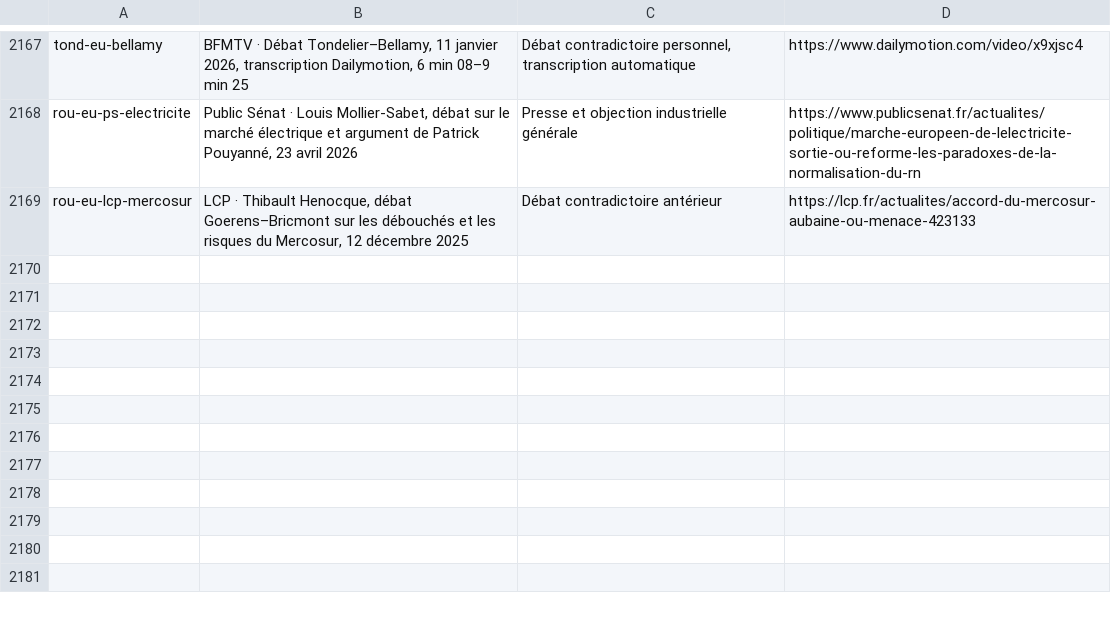
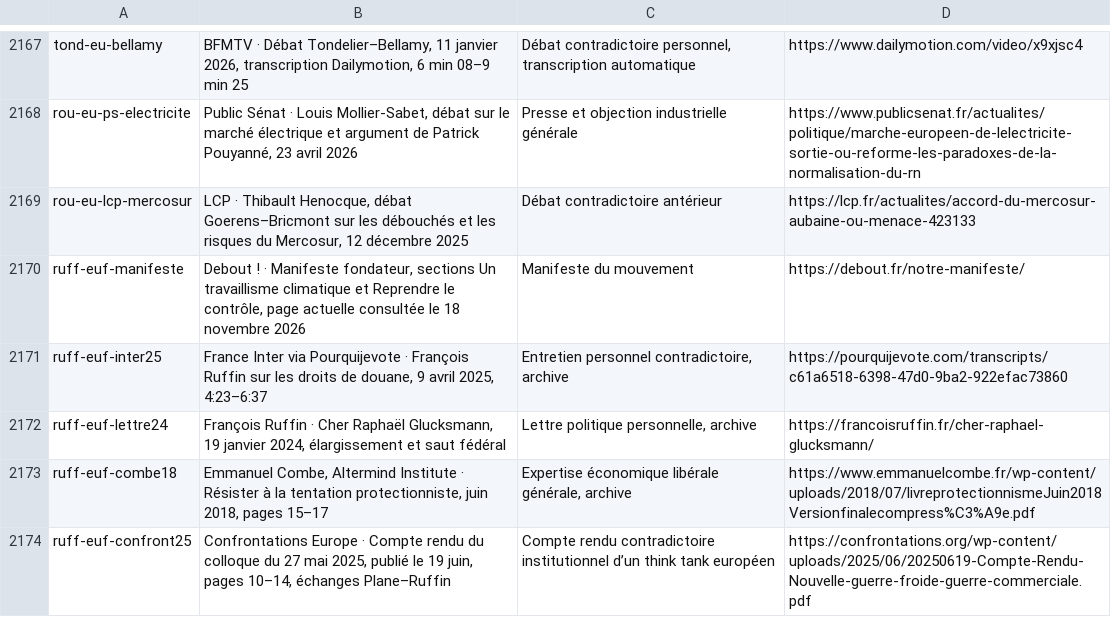
Before and after one commit to adrienconrath/pourquivoter, a TSV file: data/sources.tsv, drawn as a sheet; only a part is shown, gaps mark what is left out.

Commit message:
Revoir Europe Ruffin, coopération, protectionnisme et contraintes budgétaires

```diff
--- a/data/sources.tsv
+++ b/data/sources.tsv
@@ -2169 +2169,6 @@ rou-eu-ps-electricite|Public Sénat · Louis Mollier-Sabet, débat sur le march
 rou-eu-lcp-mercosur|LCP · Thibault Henocque, débat Goerens–Bricmont sur les débouchés et les risques du Mercosur, 12 décembre 2025|Débat contradictoire antérieur|https://lcp.fr/actualites/accord-du-mercosur-aubaine-ou-menace-423133
+ruff-euf-manifeste|Debout ! · Manifeste fondateur, sections Un travaillisme climatique et Reprendre le contrôle, page actuelle consultée le 18 novembre 2026|Manifeste du mouvement|https://debout.fr/notre-manifeste/
+ruff-euf-inter25|France Inter via Pourquijevote · François Ruffin sur les droits de douane, 9 avril 2025, 4:23–6:37|Entretien personnel contradictoire, archive|https://pourquijevote.com/transcripts/c61a6518-6398-47d0-9ba2-922efac73860
+ruff-euf-lettre24|François Ruffin · Cher Raphaël Glucksmann, 19 janvier 2024, élargissement et saut fédéral|Lettre politique personnelle, archive|https://francoisruffin.fr/cher-raphael-glucksmann/
+ruff-euf-combe18|Emmanuel Combe, Altermind Institute · Résister à la tentation protectionniste, juin 2018, pages 15–17|Expertise économique libérale générale, archive|https://www.emmanuelcombe.fr/wp-content/uploads/2018/07/livreprotectionnismeJuin2018Versionfinalecompress%C3%A9e.pdf
+ruff-euf-confront25|Confrontations Europe · Compte rendu du colloque du 27 mai 2025, publié le 19 juin, pages 10–14, échanges Plane–Ruffin|Compte rendu contradictoire institutionnel d’un think tank européen|https://confrontations.org/wp-content/uploads/2025/06/20250619-Compte-Rendu-Nouvelle-guerre-froide-guerre-commerciale.pdf
```
Also changed, not shown: data/audit-couverture.tsv, data/recherches.tsv, 3 other files.
